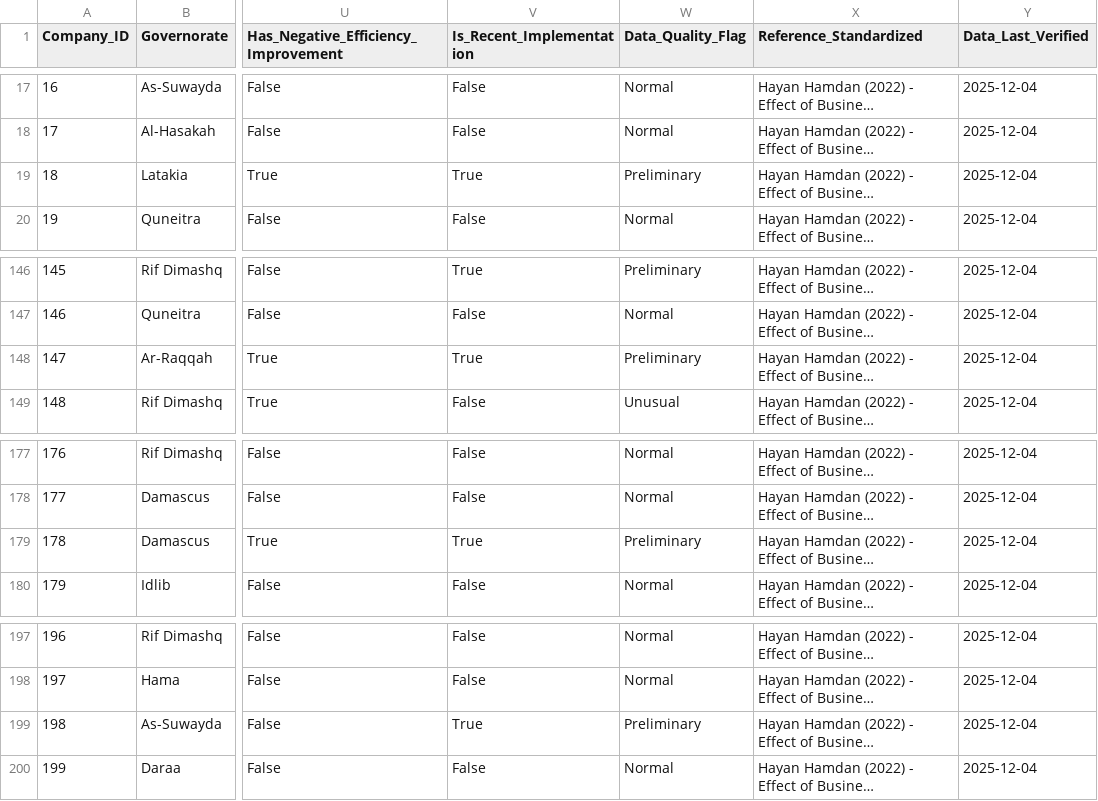
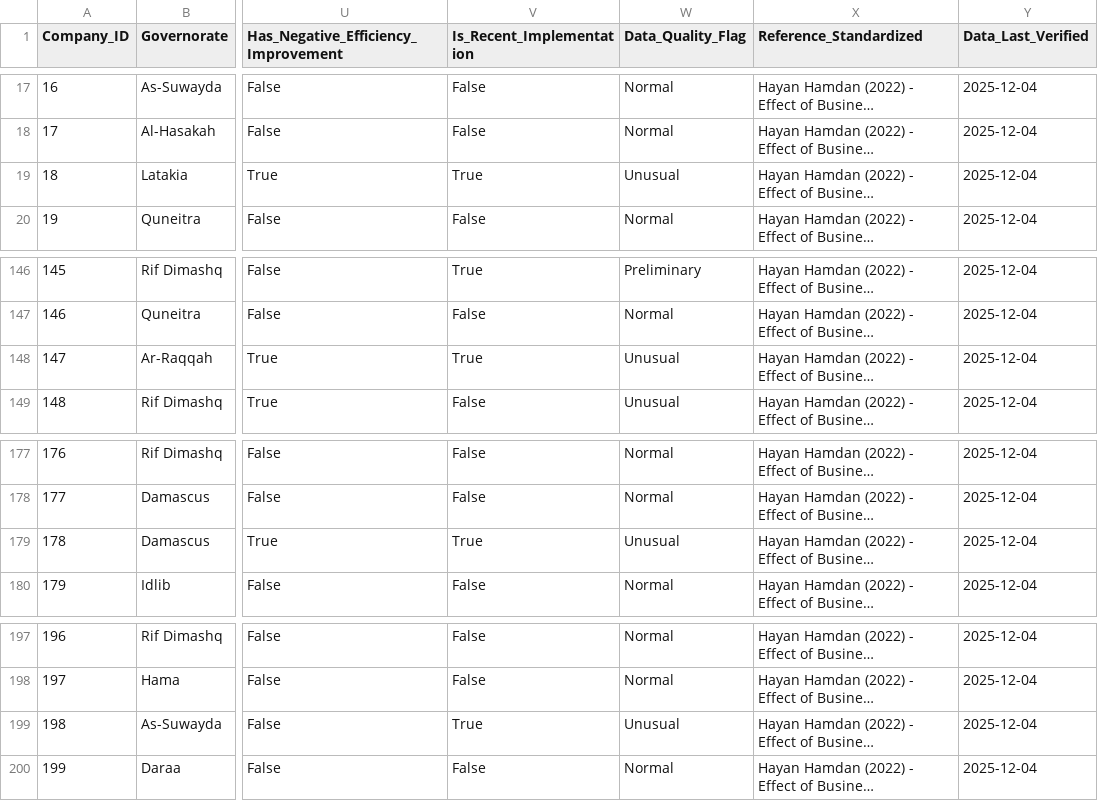
Before and after one commit to Jawdat-Kadour/-14-, a CSV file: expanded_syria_bi_data_corrected.csv, drawn as a sheet; only a part is shown, gaps mark what is left out; long unchanged cells end in …; the diff names each change by its address in the sheet, - before the commit and + after, or states it on an @@ line.

```diff
--- a/expanded_syria_bi_data_corrected.csv
+++ b/expanded_syria_bi_data_corrected.csv
-W19 (Data_Quality_Flag): Preliminary
+W19 (Data_Quality_Flag): Unusual
-W148 (Data_Quality_Flag): Preliminary
+W148 (Data_Quality_Flag): Unusual
-W179 (Data_Quality_Flag): Preliminary
+W179 (Data_Quality_Flag): Unusual
-W199 (Data_Quality_Flag): Preliminary
+W199 (Data_Quality_Flag): Unusual
```
Also changed, not shown: 7 other files.
